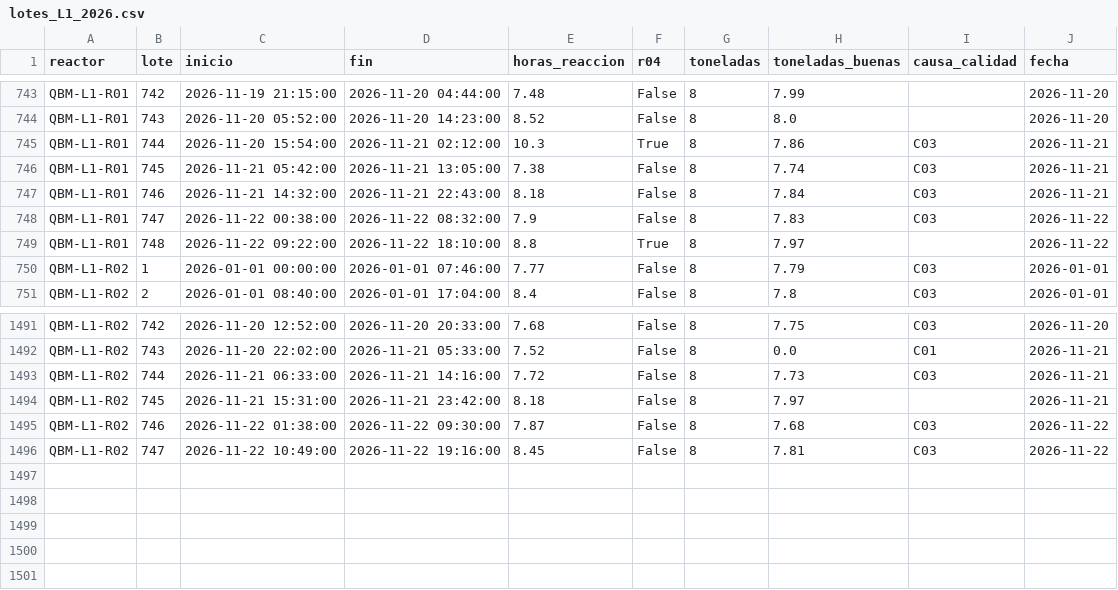
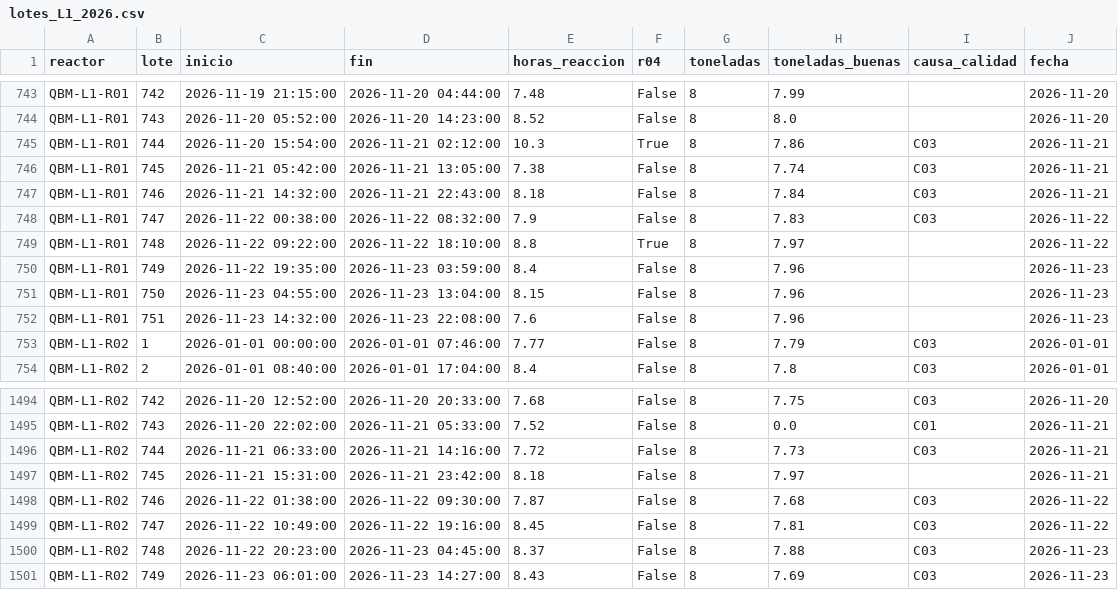
Before and after one commit to loreto-caro/quimbio-monitoreo-produccion, a CSV file: data/lotes_L1_2026.csv, drawn as a sheet; only a part is shown, gaps mark what is left out; the diff names each change by its address in the sheet, - before the commit and + after, or states it on an @@ line.

```diff
--- a/data/lotes_L1_2026.csv
+++ b/data/lotes_L1_2026.csv
+row 750: QBM-L1-R01 | 749 | 2026-11-22 19:35:00 | 2026-11-23 03:59:00 | 8.4 | False | 8 | 7.96 |  | 2026-11-23
+row 751: QBM-L1-R01 | 750 | 2026-11-23 04:55:00 | 2026-11-23 13:04:00 | 8.15 | False | 8 | 7.96 |  | 2026-11-23
+row 752: QBM-L1-R01 | 751 | 2026-11-23 14:32:00 | 2026-11-23 22:08:00 | 7.6 | False | 8 | 7.96 |  | 2026-11-23
+row 1500: QBM-L1-R02 | 748 | 2026-11-22 20:23:00 | 2026-11-23 04:45:00 | 8.37 | False | 8 | 7.88 | C03 | 2026-11-23
+row 1501: QBM-L1-R02 | 749 | 2026-11-23 06:01:00 | 2026-11-23 14:27:00 | 8.43 | False | 8 | 7.69 | C03 | 2026-11-23
```
Also changed, not shown: data/detenciones_L1_2026.csv, 1 other file.
